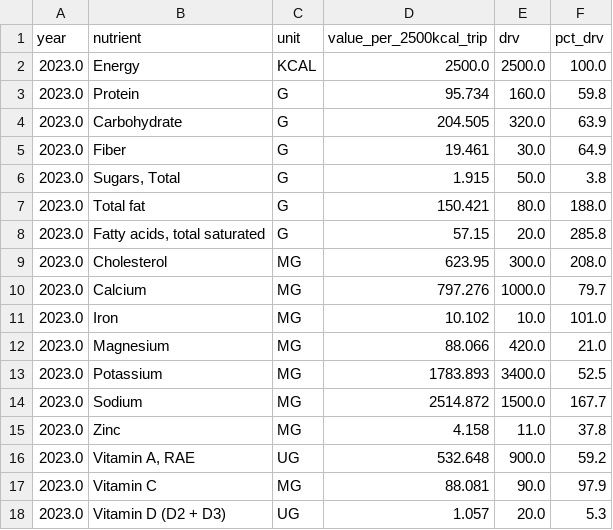
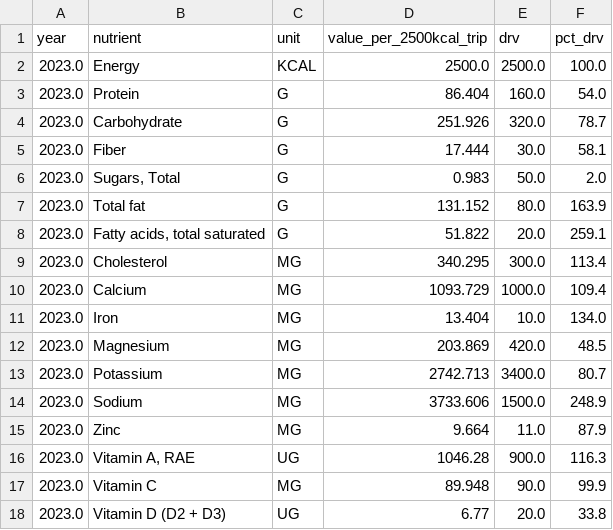
Before and after one commit to jeromevde/Nutrition, a CSV file: data/nutrition_yearly.csv, drawn as a sheet; only a part is shown; the diff covers the shown part only.

```diff
--- a/data/nutrition_yearly.csv
+++ b/data/nutrition_yearly.csv
@@ -2,17 +2,17 @@ year,nutrient,unit,value_per_2500kcal_trip,drv,pct_drv
 2023.0,Energy,KCAL,2500.0,2500.0,100.0
-2023.0,Protein,G,95.734,160.0,59.8
-2023.0,Carbohydrate,G,204.505,320.0,63.9
-2023.0,Fiber,G,19.461,30.0,64.9
-2023.0,"Sugars, Total",G,1.915,50.0,3.8
-2023.0,Total fat,G,150.421,80.0,188.0
-2023.0,"Fatty acids, total saturated",G,57.15,20.0,285.8
-2023.0,Cholesterol,MG,623.95,300.0,208.0
-2023.0,Calcium,MG,797.276,1000.0,79.7
-2023.0,Iron,MG,10.102,10.0,101.0
-2023.0,Magnesium,MG,88.066,420.0,21.0
-2023.0,Potassium,MG,1783.893,3400.0,52.5
-2023.0,Sodium,MG,2514.872,1500.0,167.7
-2023.0,Zinc,MG,4.158,11.0,37.8
-2023.0,"Vitamin A, RAE",UG,532.648,900.0,59.2
-2023.0,Vitamin C,MG,88.081,90.0,97.9
-2023.0,Vitamin D (D2 + D3),UG,1.057,20.0,5.3
+2023.0,Protein,G,86.404,160.0,54.0
+2023.0,Carbohydrate,G,251.926,320.0,78.7
+2023.0,Fiber,G,17.444,30.0,58.1
+2023.0,"Sugars, Total",G,0.983,50.0,2.0
+2023.0,Total fat,G,131.152,80.0,163.9
+2023.0,"Fatty acids, total saturated",G,51.822,20.0,259.1
+2023.0,Cholesterol,MG,340.295,300.0,113.4
+2023.0,Calcium,MG,1093.729,1000.0,109.4
+2023.0,Iron,MG,13.404,10.0,134.0
+2023.0,Magnesium,MG,203.869,420.0,48.5
+2023.0,Potassium,MG,2742.713,3400.0,80.7
+2023.0,Sodium,MG,3733.606,1500.0,248.9
+2023.0,Zinc,MG,9.664,11.0,87.9
+2023.0,"Vitamin A, RAE",UG,1046.28,900.0,116.3
+2023.0,Vitamin C,MG,89.948,90.0,99.9
+2023.0,Vitamin D (D2 + D3),UG,6.77,20.0,33.8
```
Also changed, not shown: 88 edited cells elsewhere in this file, data/nutrition_pertrip.csv, 7 other files.
